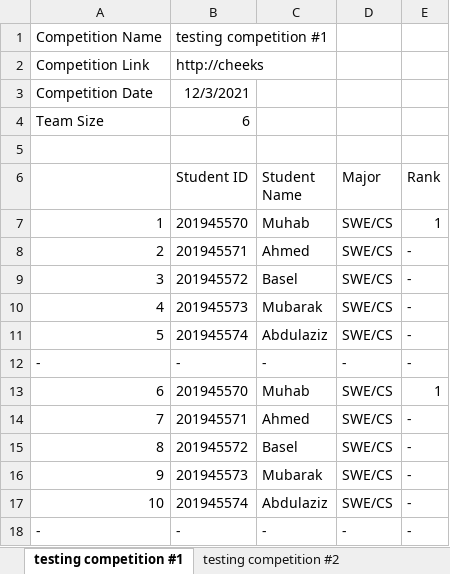
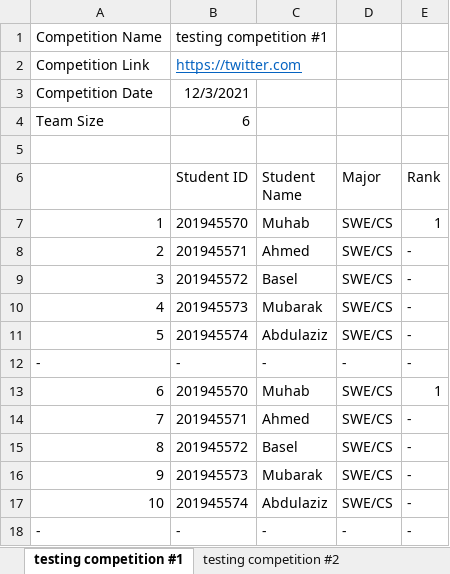
Before and after one commit to Muhab2001/Student-Competition-manager, an Excel workbook: storage.xlsx, sheet testing competition #1, drawn as a sheet; values as stored, in another font and other column widths than the file's, no borders; the diff names each change by its address in the sheet, - before the commit and + after, or states it on an @@ line.

```diff
--- a/storage.xlsx (sheet testing competition #1)
+++ b/storage.xlsx (sheet testing competition #1)
-B2 (Student ID): http://cheeks
+B2 (Student ID): https://twitter.com
@@ B2 underline: off → on, text colour: black → #0563C1 @@
```
Also changed, not shown: 11 other files.
